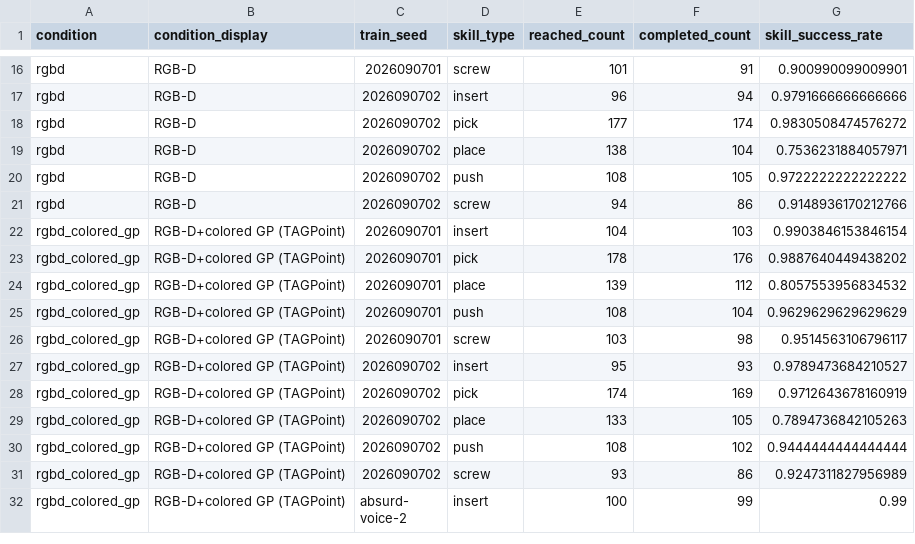
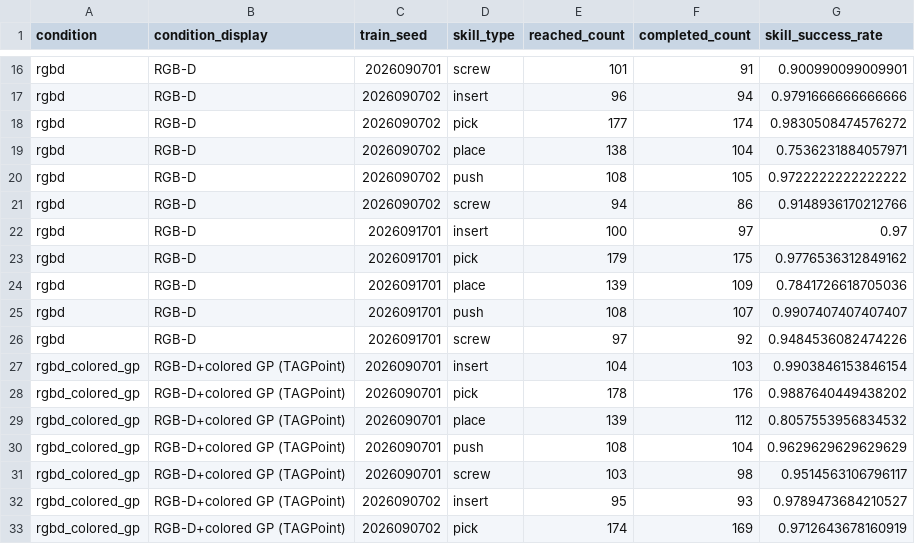
Before and after one commit to amorphophallus/robust-rearrangement-custom, a CSV file: reports/data/skill_level_multiseed/seed_skill_type.csv, drawn as a sheet; only a part is shown, gaps mark what is left out; the shorter side is filled out with more unchanged rows; the diff names each change by its address in the sheet, - before the commit and + after, or states it on an @@ line.

```diff
--- a/reports/data/skill_level_multiseed/seed_skill_type.csv
+++ b/reports/data/skill_level_multiseed/seed_skill_type.csv
+row 22: rgbd | RGB-D | 2026091701 | insert | 100 | 97 | 0.97
+row 23: rgbd | RGB-D | 2026091701 | pick | 179 | 175 | 0.9776536312849162
+row 24: rgbd | RGB-D | 2026091701 | place | 139 | 109 | 0.7841726618705036
+row 25: rgbd | RGB-D | 2026091701 | push | 108 | 107 | 0.9907407407407407
+row 26: rgbd | RGB-D | 2026091701 | screw | 97 | 92 | 0.9484536082474226
```
Also changed, not shown: reports/data/skill_level_multiseed/cross_task_skill_type.csv, reports/data/skill_level_multiseed/per_step.csv, 9 other files.
